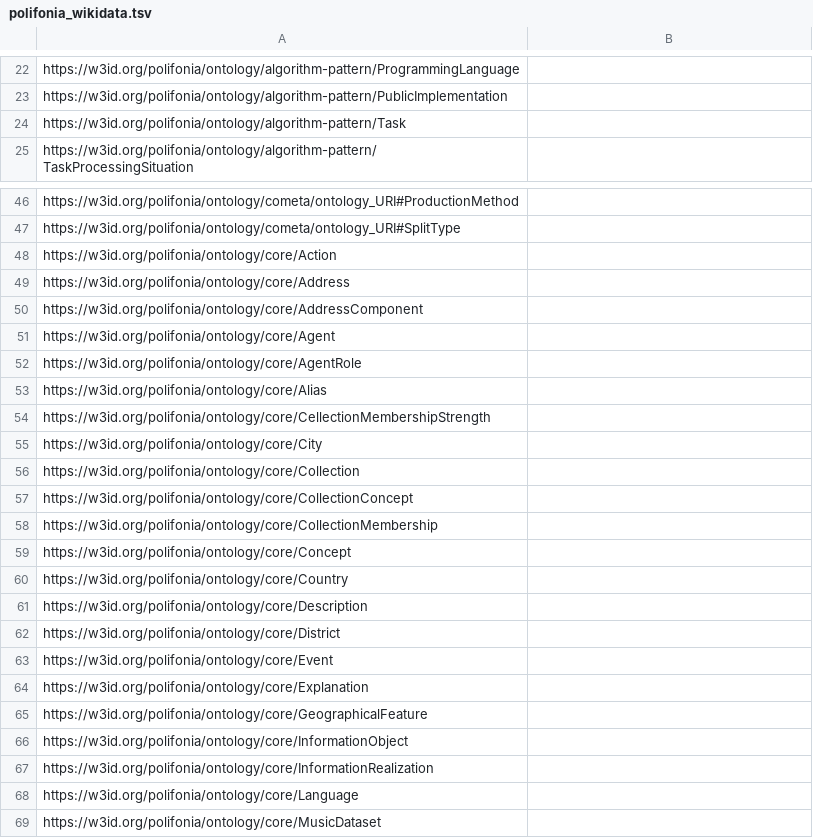
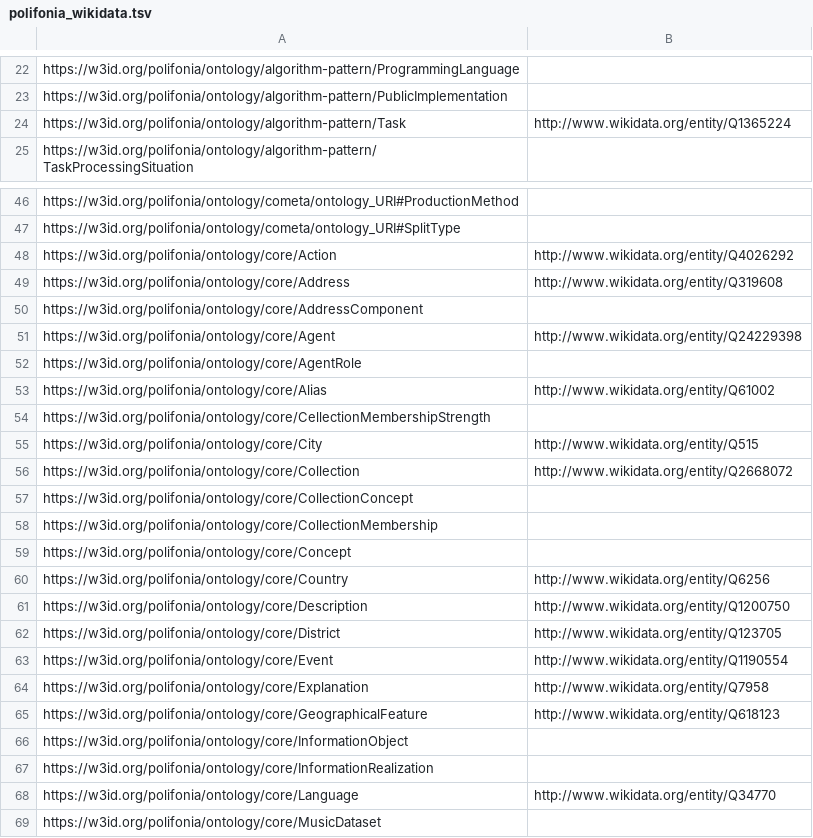
Before and after one commit to Danysan1/unibo-ke-matching-ontologies, a TSV file: wikidata/polifonia_wikidata.tsv, drawn as a sheet; only a part is shown, gaps mark what is left out; the diff covers the shown part only.

Commit message:
fix polifonia_wikidata.csv

```diff
--- a/wikidata/polifonia_wikidata.tsv
+++ b/wikidata/polifonia_wikidata.tsv
@@ -23,3 +23,3 @@ https://w3id.org/polifonia/ontology/algorithm-pattern/ProgrammingLanguage
 https://w3id.org/polifonia/ontology/algorithm-pattern/PublicImplementation	
-https://w3id.org/polifonia/ontology/algorithm-pattern/Task	
+https://w3id.org/polifonia/ontology/algorithm-pattern/Task	http://www.wikidata.org/entity/Q1365224
 https://w3id.org/polifonia/ontology/algorithm-pattern/TaskProcessingSituation	
@@ -47,11 +47,11 @@ https://w3id.org/polifonia/ontology/cometa/ontology_URI#ProductionMethod
 https://w3id.org/polifonia/ontology/cometa/ontology_URI#SplitType	
-https://w3id.org/polifonia/ontology/core/Action	
-https://w3id.org/polifonia/ontology/core/Address	
+https://w3id.org/polifonia/ontology/core/Action	http://www.wikidata.org/entity/Q4026292
+https://w3id.org/polifonia/ontology/core/Address	http://www.wikidata.org/entity/Q319608
 https://w3id.org/polifonia/ontology/core/AddressComponent	
-https://w3id.org/polifonia/ontology/core/Agent	
+https://w3id.org/polifonia/ontology/core/Agent	http://www.wikidata.org/entity/Q24229398
 https://w3id.org/polifonia/ontology/core/AgentRole	
-https://w3id.org/polifonia/ontology/core/Alias	
+https://w3id.org/polifonia/ontology/core/Alias	http://www.wikidata.org/entity/Q61002
 https://w3id.org/polifonia/ontology/core/CellectionMembershipStrength	
-https://w3id.org/polifonia/ontology/core/City	
-https://w3id.org/polifonia/ontology/core/Collection	
+https://w3id.org/polifonia/ontology/core/City	http://www.wikidata.org/entity/Q515
+https://w3id.org/polifonia/ontology/core/Collection	http://www.wikidata.org/entity/Q2668072
 https://w3id.org/polifonia/ontology/core/CollectionConcept	
@@ -59,11 +59,11 @@ https://w3id.org/polifonia/ontology/core/CollectionMembership
 https://w3id.org/polifonia/ontology/core/Concept	
-https://w3id.org/polifonia/ontology/core/Country	
-https://w3id.org/polifonia/ontology/core/Description	
-https://w3id.org/polifonia/ontology/core/District	
-https://w3id.org/polifonia/ontology/core/Event	
-https://w3id.org/polifonia/ontology/core/Explanation	
-https://w3id.org/polifonia/ontology/core/GeographicalFeature	
+https://w3id.org/polifonia/ontology/core/Country	http://www.wikidata.org/entity/Q6256
+https://w3id.org/polifonia/ontology/core/Description	http://www.wikidata.org/entity/Q1200750
+https://w3id.org/polifonia/ontology/core/District	http://www.wikidata.org/entity/Q123705
+https://w3id.org/polifonia/ontology/core/Event	http://www.wikidata.org/entity/Q1190554
+https://w3id.org/polifonia/ontology/core/Explanation	http://www.wikidata.org/entity/Q7958
+https://w3id.org/polifonia/ontology/core/GeographicalFeature	http://www.wikidata.org/entity/Q618123
 https://w3id.org/polifonia/ontology/core/InformationObject	
 https://w3id.org/polifonia/ontology/core/InformationRealization	
-https://w3id.org/polifonia/ontology/core/Language	
+https://w3id.org/polifonia/ontology/core/Language	http://www.wikidata.org/entity/Q34770
 https://w3id.org/polifonia/ontology/core/MusicDataset	
```
Also changed, not shown: 1 added row and 19 edited cells elsewhere in this file, known_mappings.tsv, 2 other files.
